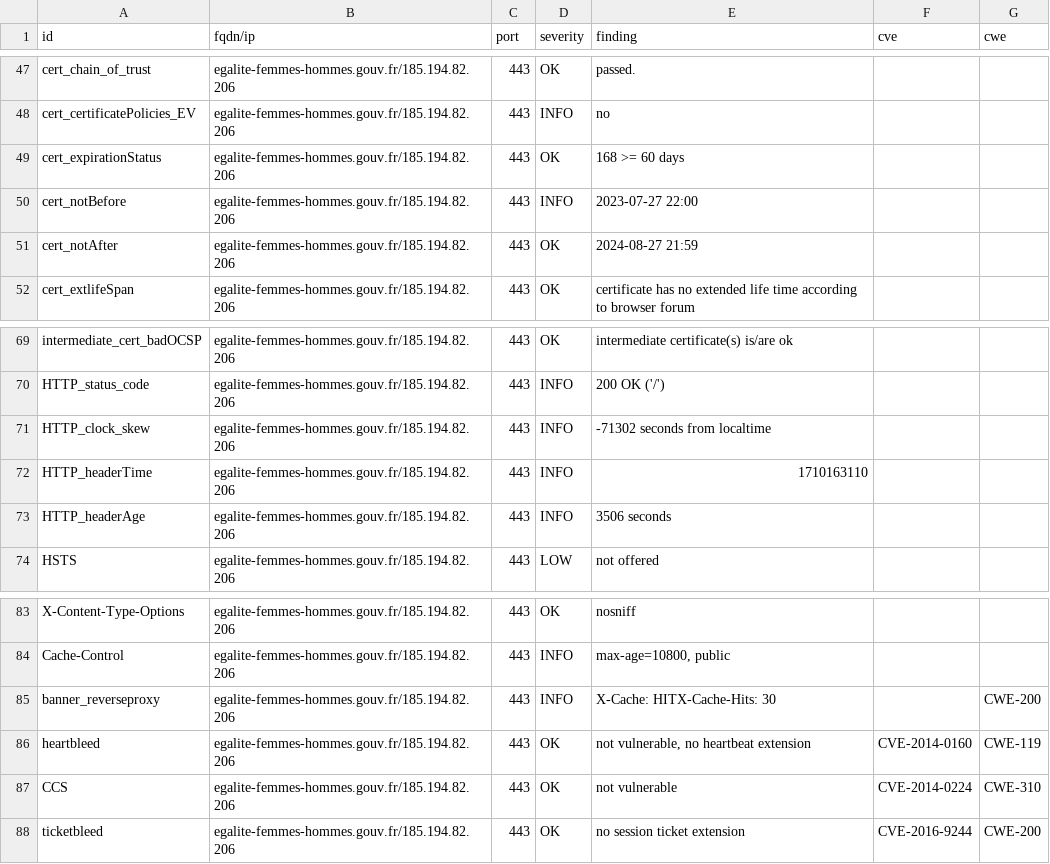
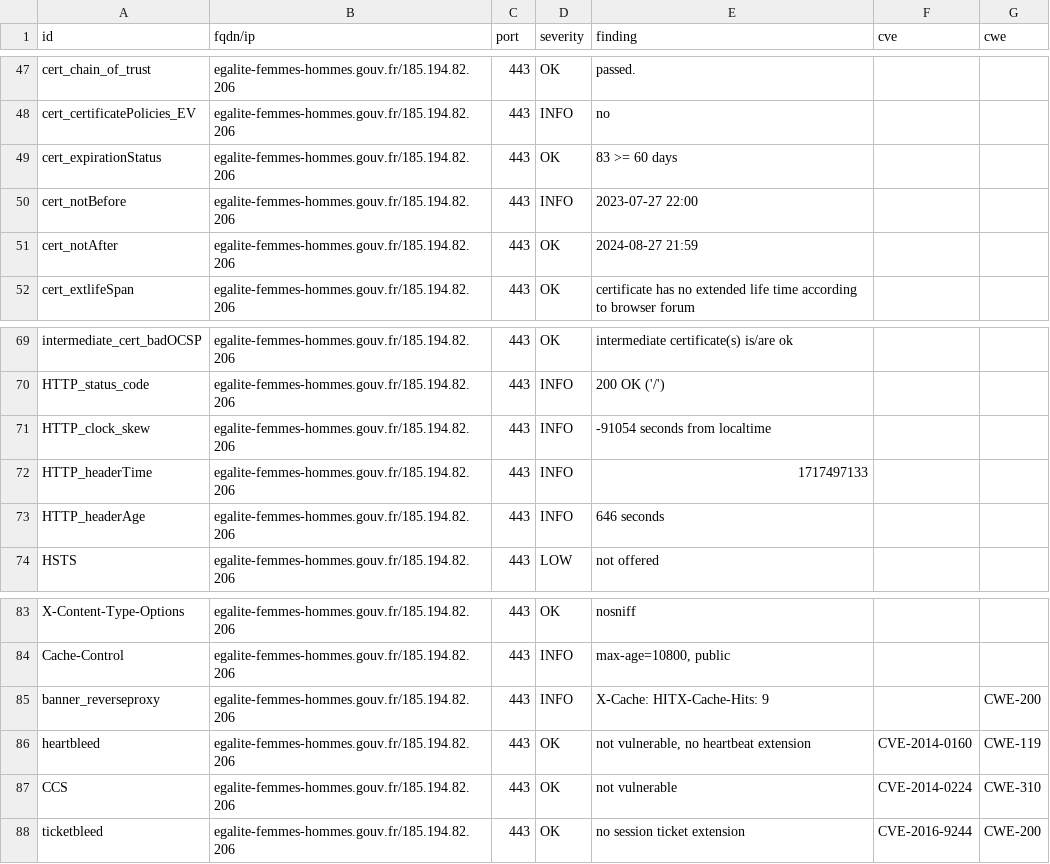
Before and after one commit to GKO-org/dashlordPrd4, a CSV file: results/aHR0cHM6Ly9lZ2FsaXRlLWZlbW1lcy1ob21tZXMuZ291di5mcg==/testssl.csv, drawn as a sheet; only a part is shown, gaps mark what is left out.

```diff
--- a/results/aHR0cHM6Ly9lZ2FsaXRlLWZlbW1lcy1ob21tZXMuZ291di5mcg==/testssl.csv
+++ b/results/aHR0cHM6Ly9lZ2FsaXRlLWZlbW1lcy1ob21tZXMuZ291di5mcg==/testssl.csv
@@ -48,3 +48,3 @@
 "cert_certificatePolicies_EV","egalite-femmes-hommes.gouv.fr/185.194.82.206","443","INFO","no","",""
-"cert_expirationStatus","egalite-femmes-hommes.gouv.fr/185.194.82.206","443","OK","168 >= 60 days","",""
+"cert_expirationStatus","egalite-femmes-hommes.gouv.fr/185.194.82.206","443","OK","83 >= 60 days","",""
 "cert_notBefore","egalite-femmes-hommes.gouv.fr/185.194.82.206","443","INFO","2023-07-27 22:00","",""
@@ -70,5 +70,5 @@
 "HTTP_status_code","egalite-femmes-hommes.gouv.fr/185.194.82.206","443","INFO","200 OK ('/')","",""
-"HTTP_clock_skew","egalite-femmes-hommes.gouv.fr/185.194.82.206","443","INFO","-71302 seconds from localtime","",""
-"HTTP_headerTime","egalite-femmes-hommes.gouv.fr/185.194.82.206","443","INFO","1710163110","",""
-"HTTP_headerAge","egalite-femmes-hommes.gouv.fr/185.194.82.206","443","INFO","3506 seconds","",""
+"HTTP_clock_skew","egalite-femmes-hommes.gouv.fr/185.194.82.206","443","INFO","-91054 seconds from localtime","",""
+"HTTP_headerTime","egalite-femmes-hommes.gouv.fr/185.194.82.206","443","INFO","1717497133","",""
+"HTTP_headerAge","egalite-femmes-hommes.gouv.fr/185.194.82.206","443","INFO","646 seconds","",""
 "HSTS","egalite-femmes-hommes.gouv.fr/185.194.82.206","443","LOW","not offered","",""
@@ -84,3 +84,3 @@
 "Cache-Control","egalite-femmes-hommes.gouv.fr/185.194.82.206","443","INFO","max-age=10800, public","",""
-"banner_reverseproxy","egalite-femmes-hommes.gouv.fr/185.194.82.206","443","INFO","X-Cache: HITX-Cache-Hits: 30","","CWE-200"
+"banner_reverseproxy","egalite-femmes-hommes.gouv.fr/185.194.82.206","443","INFO","X-Cache: HITX-Cache-Hits: 9","","CWE-200"
 "heartbleed","egalite-femmes-hommes.gouv.fr/185.194.82.206","443","OK","not vulnerable, no heartbeat extension","CVE-2014-0160","CWE-119"
```
Also changed, not shown: 10 other files.
